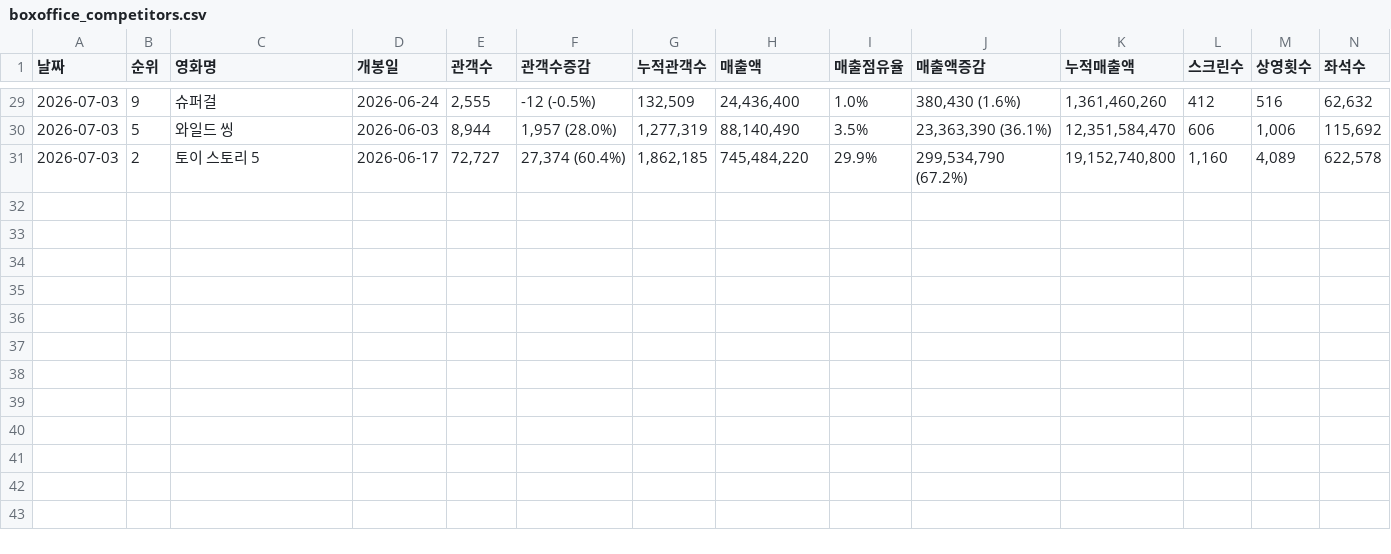
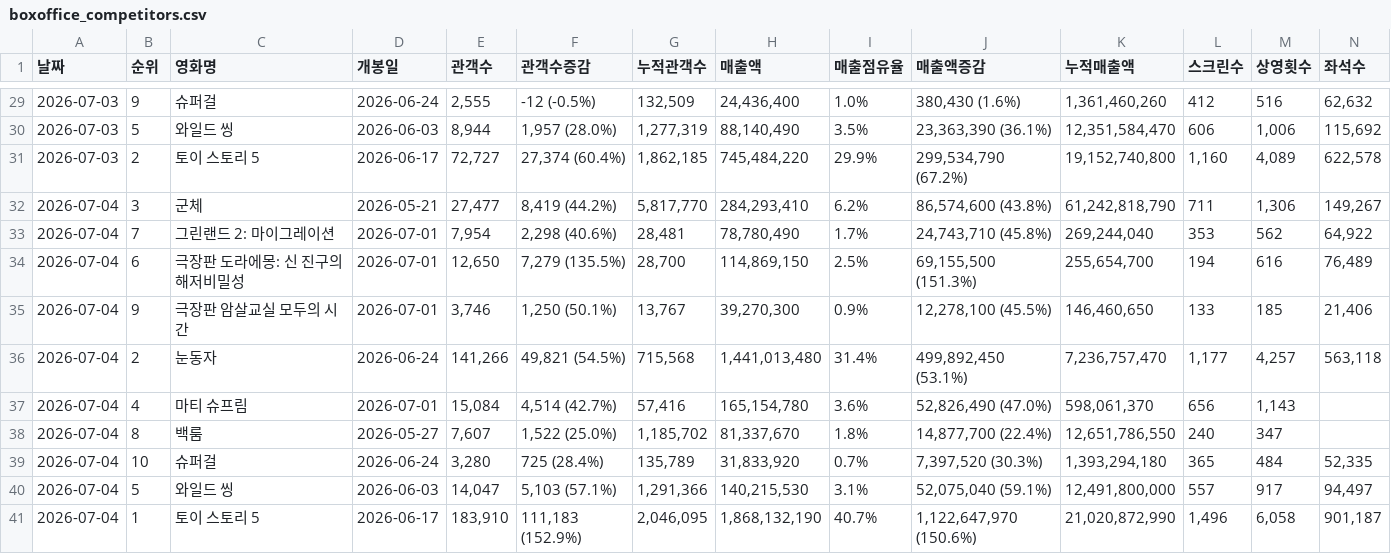
Before and after one commit to jaywhyyang/greenland2, a CSV file: boxoffice_competitors.csv, drawn as a sheet; only a part is shown, gaps mark what is left out; rows hold the shown columns only; the diff names each change by its address in the sheet, - before the commit and + after, or states it on an @@ line.

Commit message:
data update 2026-07-04

```diff
--- a/boxoffice_competitors.csv
+++ b/boxoffice_competitors.csv
+row 32: 2026-07-04 | 3 | 군체 | 2026-05-21 | 27,477 | 8,419 (44.2%) | 5,817,770 | 284,293,410 | 6.2% | 86,574,600 (43.8%) | 61,242,818,790 | 711 | 1,306 | 149,267
+row 33: 2026-07-04 | 7 | 그린랜드 2: 마이그레이션 | 2026-07-01 | 7,954 | 2,298 (40.6%) | 28,481 | 78,780,490 | 1.7% | 24,743,710 (45.8%) | 269,244,040 | 353 | 562 | 64,922
+row 34: 2026-07-04 | 6 | 극장판 도라에몽: 신 진구의 해저비밀성 | 2026-07-01 | 12,650 | 7,279 (135.5%) | 28,700 | 114,869,150 | 2.5% | 69,155,500 (151.3%) | 255,654,700 | 194 | 616 | 76,489
+row 35: 2026-07-04 | 9 | 극장판 암살교실 모두의 시간 | 2026-07-01 | 3,746 | 1,250 (50.1%) | 13,767 | 39,270,300 | 0.9% | 12,278,100 (45.5%) | 146,460,650 | 133 | 185 | 21,406
+row 36: 2026-07-04 | 2 | 눈동자 | 2026-06-24 | 141,266 | 49,821 (54.5%) | 715,568 | 1,441,013,480 | 31.4% | 499,892,450 (53.1%) | 7,236,757,470 | 1,177 | 4,257 | 563,118
+row 37: 2026-07-04 | 4 | 마티 슈프림 | 2026-07-01 | 15,084 | 4,514 (42.7%) | 57,416 | 165,154,780 | 3.6% | 52,826,490 (47.0%) | 598,061,370 | 656 | 1,143
+row 38: 2026-07-04 | 8 | 백룸 | 2026-05-27 | 7,607 | 1,522 (25.0%) | 1,185,702 | 81,337,670 | 1.8% | 14,877,700 (22.4%) | 12,651,786,550 | 240 | 347
+row 39: 2026-07-04 | 10 | 슈퍼걸 | 2026-06-24 | 3,280 | 725 (28.4%) | 135,789 | 31,833,920 | 0.7% | 7,397,520 (30.3%) | 1,393,294,180 | 365 | 484 | 52,335
+row 40: 2026-07-04 | 5 | 와일드 씽 | 2026-06-03 | 14,047 | 5,103 (57.1%) | 1,291,366 | 140,215,530 | 3.1% | 52,075,040 (59.1%) | 12,491,800,000 | 557 | 917 | 94,497
+row 41: 2026-07-04 | 1 | 토이 스토리 5 | 2026-06-17 | 183,910 | 111,183 (152.9%) | 2,046,095 | 1,868,132,190 | 40.7% | 1,122,647,970 (150.6%) | 21,020,872,990 | 1,496 | 6,058 | 901,187
```
Also changed, not shown: greenland2_boxoffice.csv, 1 other file.
